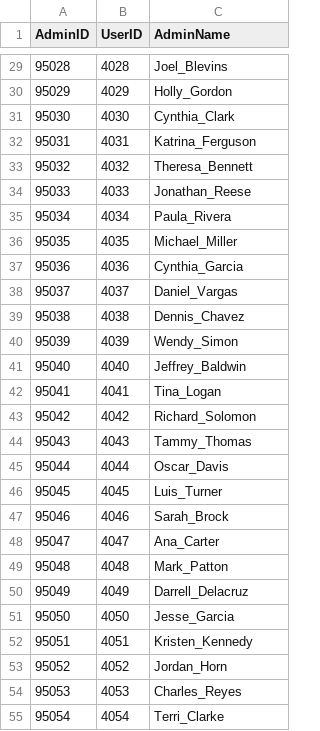
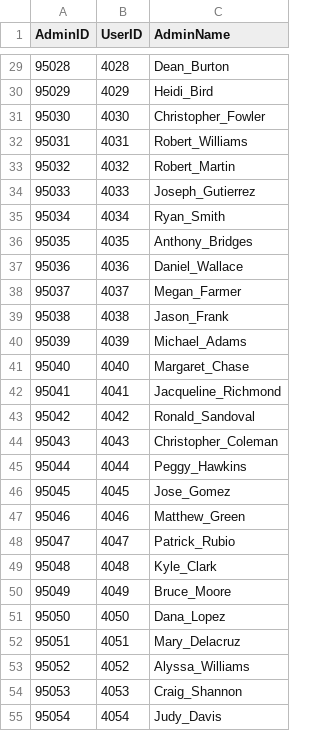
Before and after one commit to Tristan-Thompson876/Database, a CSV file: admins.csv, drawn as a sheet; only a part is shown, gaps mark what is left out; the diff covers the shown part only.

```diff
--- a/admins.csv
+++ b/admins.csv
@@ -29,27 +29,27 @@ AdminID,UserID,AdminName
-95028,4028,Joel_Blevins
-95029,4029,Holly_Gordon
-95030,4030,Cynthia_Clark
-95031,4031,Katrina_Ferguson
-95032,4032,Theresa_Bennett
-95033,4033,Jonathan_Reese
-95034,4034,Paula_Rivera
-95035,4035,Michael_Miller
-95036,4036,Cynthia_Garcia
-95037,4037,Daniel_Vargas
-95038,4038,Dennis_Chavez
-95039,4039,Wendy_Simon
-95040,4040,Jeffrey_Baldwin
-95041,4041,Tina_Logan
-95042,4042,Richard_Solomon
-95043,4043,Tammy_Thomas
-95044,4044,Oscar_Davis
-95045,4045,Luis_Turner
-95046,4046,Sarah_Brock
-95047,4047,Ana_Carter
-95048,4048,Mark_Patton
-95049,4049,Darrell_Delacruz
-95050,4050,Jesse_Garcia
-95051,4051,Kristen_Kennedy
-95052,4052,Jordan_Horn
-95053,4053,Charles_Reyes
-95054,4054,Terri_Clarke
+95028,4028,Dean_Burton
+95029,4029,Heidi_Bird
+95030,4030,Christopher_Fowler
+95031,4031,Robert_Williams
+95032,4032,Robert_Martin
+95033,4033,Joseph_Gutierrez
+95034,4034,Ryan_Smith
+95035,4035,Anthony_Bridges
+95036,4036,Daniel_Wallace
+95037,4037,Megan_Farmer
+95038,4038,Jason_Frank
+95039,4039,Michael_Adams
+95040,4040,Margaret_Chase
+95041,4041,Jacqueline_Richmond
+95042,4042,Ronald_Sandoval
+95043,4043,Christopher_Coleman
+95044,4044,Peggy_Hawkins
+95045,4045,Jose_Gomez
+95046,4046,Matthew_Green
+95047,4047,Patrick_Rubio
+95048,4048,Kyle_Clark
+95049,4049,Bruce_Moore
+95050,4050,Dana_Lopez
+95051,4051,Mary_Delacruz
+95052,4052,Alyssa_Williams
+95053,4053,Craig_Shannon
+95054,4054,Judy_Davis
```
Also changed, not shown: 173 edited cells elsewhere in this file, courses.csv, lecturer_schedules.csv, 7 other files.
